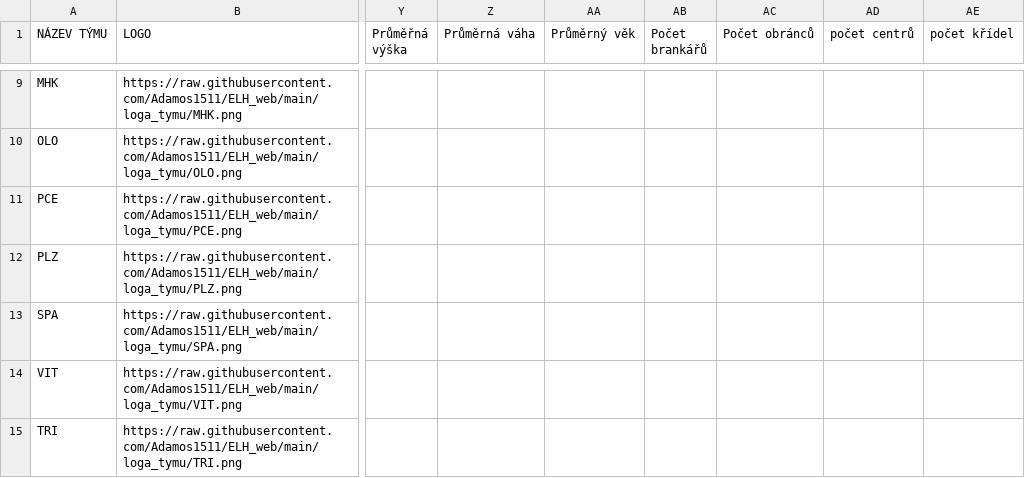
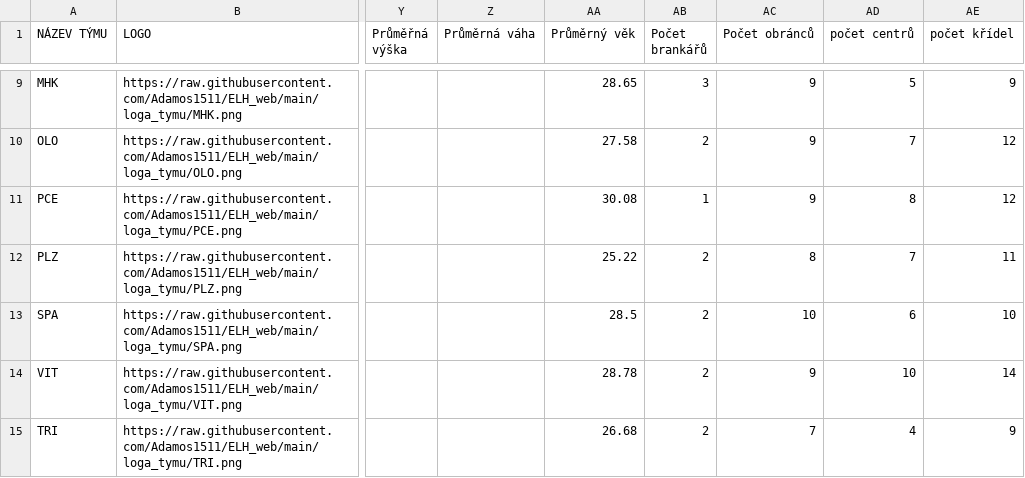
Before and after one commit to Adamos1511/ELH_IceStats, a CSV file: kluby.csv, drawn as a sheet; only a part is shown, gaps mark what is left out; the diff covers the shown part only; the diff names each change by its address in the sheet, - before the commit and + after, or states it on an @@ line.

```diff
--- a/kluby.csv
+++ b/kluby.csv
-AA9 (Průměrný věk): (empty)
+AA9 (Průměrný věk): 28.65
-AB9 (Počet brankářů): (empty)
+AB9 (Počet brankářů): 3
-AC9:AC11 (Počet obránců): (empty)
+AC9:AC11 (Počet obránců): 9
-AD9 (počet centrů): (empty)
+AD9 (počet centrů): 5
-AE9 (počet křídel): (empty)
+AE9 (počet křídel): 9
-AA10 (Průměrný věk): (empty)
+AA10 (Průměrný věk): 27.58
-AB10 (Počet brankářů): (empty)
+AB10 (Počet brankářů): 2
-AD10 (počet centrů): (empty)
+AD10 (počet centrů): 7
-AE10:AE11 (počet křídel): (empty)
+AE10:AE11 (počet křídel): 12
-AA11 (Průměrný věk): (empty)
+AA11 (Průměrný věk): 30.08
-AB11 (Počet brankářů): (empty)
+AB11 (Počet brankářů): 1
-AD11 (počet centrů): (empty)
+AD11 (počet centrů): 8
-AA12 (Průměrný věk): (empty)
+AA12 (Průměrný věk): 25.22
-AB12:AB15 (Počet brankářů): (empty)
+AB12:AB15 (Počet brankářů): 2
-AC12 (Počet obránců): (empty)
+AC12 (Počet obránců): 8
-AD12 (počet centrů): (empty)
+AD12 (počet centrů): 7
-AE12 (počet křídel): (empty)
+AE12 (počet křídel): 11
-AA13 (Průměrný věk): (empty)
+AA13 (Průměrný věk): 28.5
-AC13 (Počet obránců): (empty)
+AC13 (Počet obránců): 10
-AD13 (počet centrů): (empty)
+AD13 (počet centrů): 6
-AE13 (počet křídel): (empty)
+AE13 (počet křídel): 10
-AA14 (Průměrný věk): (empty)
+AA14 (Průměrný věk): 28.78
-AC14 (Počet obránců): (empty)
+AC14 (Počet obránců): 9
-AD14 (počet centrů): (empty)
+AD14 (počet centrů): 10
-AE14 (počet křídel): (empty)
+AE14 (počet křídel): 14
-AA15 (Průměrný věk): (empty)
+AA15 (Průměrný věk): 26.68
-AC15 (Počet obránců): (empty)
+AC15 (Počet obránců): 7
-AD15 (počet centrů): (empty)
+AD15 (počet centrů): 4
-AE15 (počet křídel): (empty)
+AE15 (počet křídel): 9
```
Also changed, not shown: 35 edited cells elsewhere in this file, TabulkaELH.csv, brankari_detail.csv, 3 other files.
